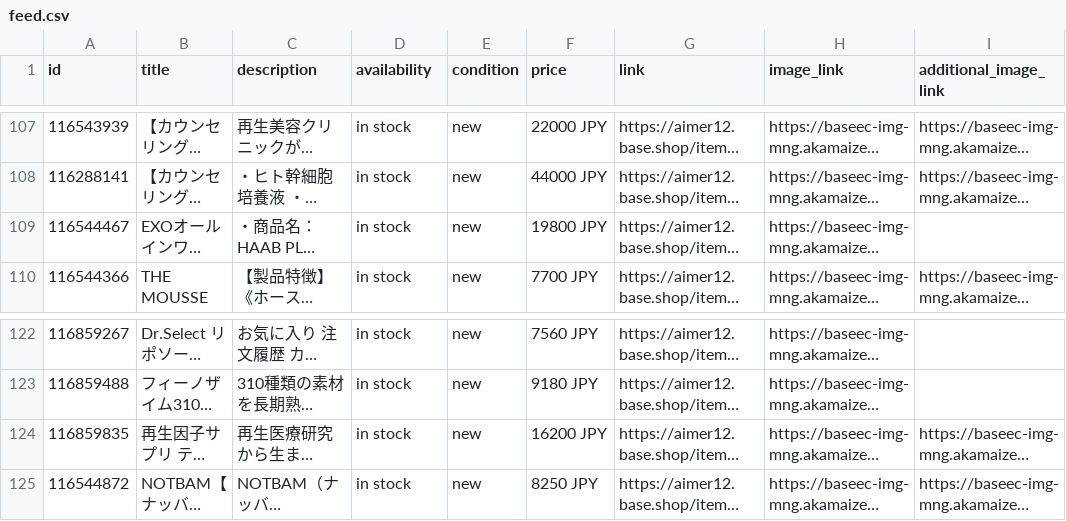
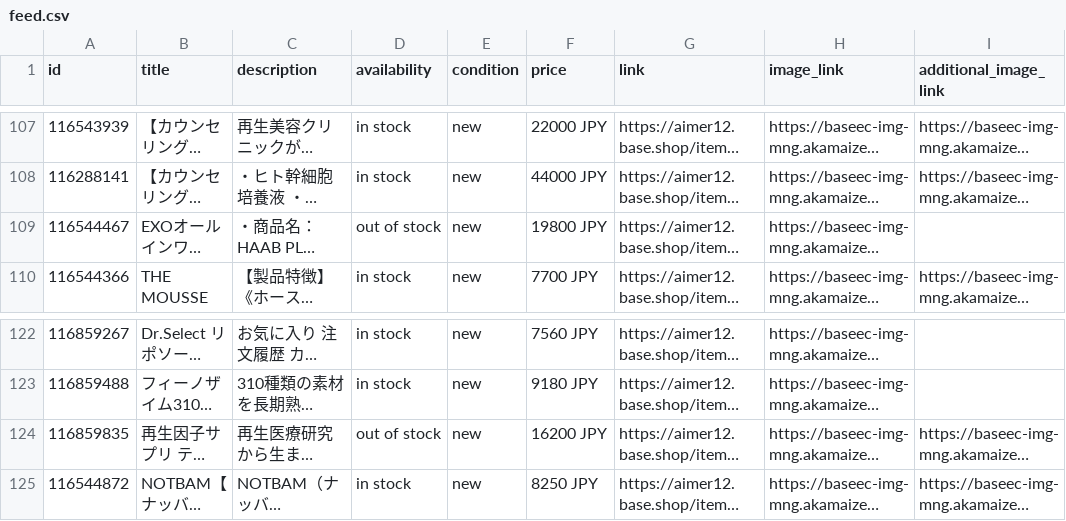
Before and after one commit to nyamashita-ctrl/aimer-base-catalog-feed, a CSV file: feed.csv, drawn as a sheet; only a part is shown, gaps mark what is left out; long unchanged cells end in …; the diff names each change by its address in the sheet, - before the commit and + after, or states it on an @@ line.

Commit message:
Update feed.csv (2026-10-01T22:12Z)

```diff
--- a/feed.csv
+++ b/feed.csv
-D109 (availability): in stock
+D109 (availability): out of stock
-D124 (availability): in stock
+D124 (availability): out of stock
```
Also changed, not shown: 1 other file.
